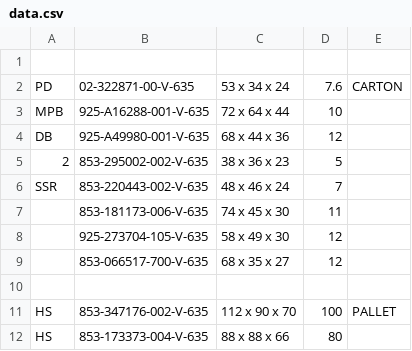
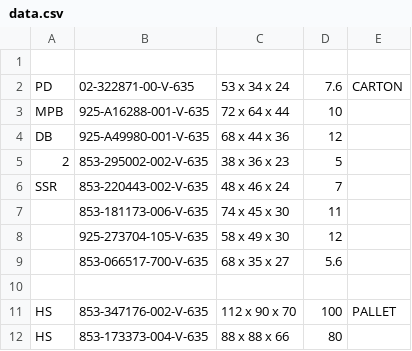
Before and after one commit to Zack9725/Shipping, a CSV file: data.csv, drawn as a sheet; only a part is shown.

Commit message:
Auto-update PN data 2026-09-17T00:24:28.012Z

```diff
--- a/data.csv
+++ b/data.csv
@@ -8,3 +8,3 @@ SSR,853-220443-002-V-635,48 x 46 x 24 ,7,
 ,925-273704-105-V-635,58 x 49 x 30 ,12,
-,853-066517-700-V-635,68 x 35 x 27,12,
+,853-066517-700-V-635,68 x 35 x 27,5.6,
 ,,,,
```
